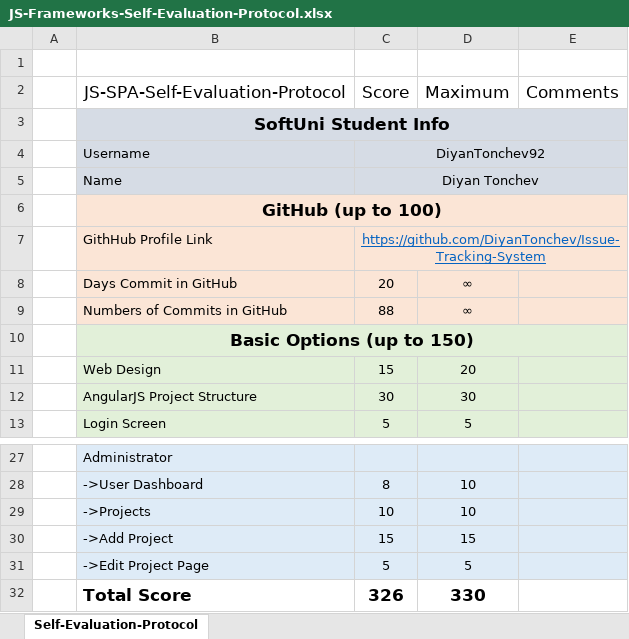
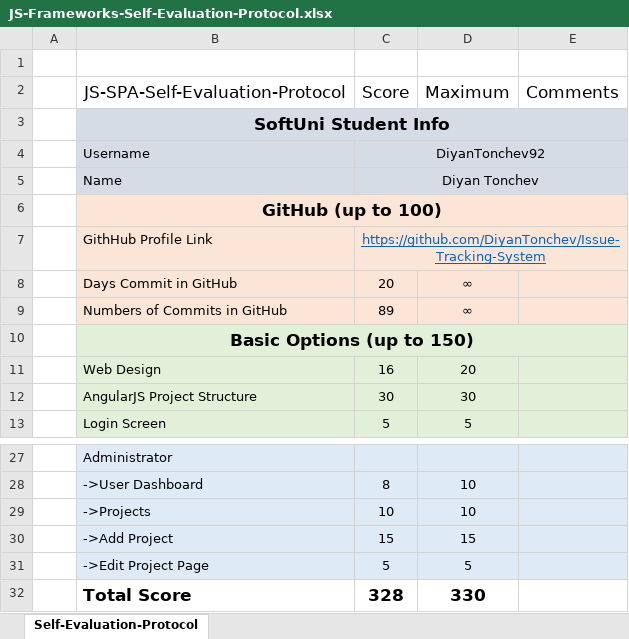
Before and after one commit to diyantonchev/Issue-Tracking-System, an Excel workbook: JS-Frameworks-Self-Evaluation-Protocol.xlsx, sheet Self-Evaluation-Protocol, drawn as a sheet; only a part is shown, gaps mark what is left out; values as stored, in another font and other column widths than the file's, no borders; the diff names each change by its address in the sheet, - before the commit and + after, or states it on an @@ line.

Commit message:
modified Self Evaluation Protocol

```diff
--- a/JS-Frameworks-Self-Evaluation-Protocol.xlsx (sheet Self-Evaluation-Protocol)
+++ b/JS-Frameworks-Self-Evaluation-Protocol.xlsx (sheet Self-Evaluation-Protocol)
-C9 (Score): 88
+C9 (Score): 89
-C11 (Score): 15
+C11 (Score): 16
-C32 (Score): 326
+C32 (Score): 328
```
